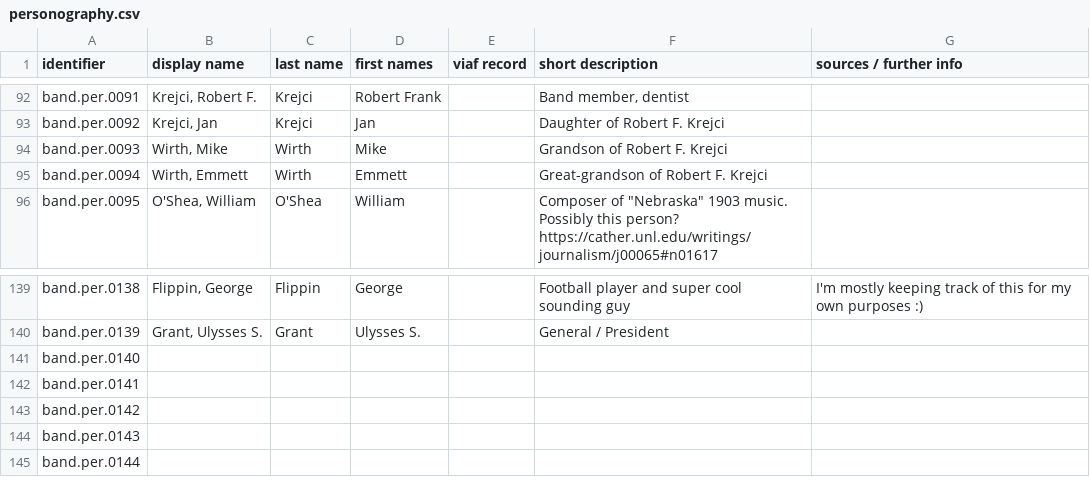
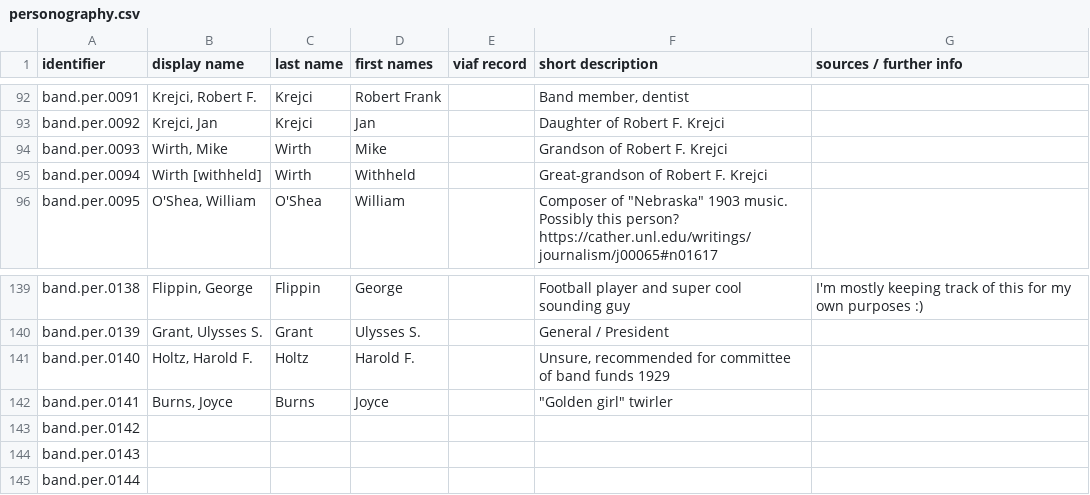
Before and after one commit to CDRH/data_bandhistory, a CSV file: source/authority/personography.csv, drawn as a sheet; only a part is shown, gaps mark what is left out.

```diff
--- a/source/authority/personography.csv
+++ b/source/authority/personography.csv
@@ -94,3 +94,3 @@ band.per.0092,"Krejci, Jan",Krejci,Jan,,Daughter of Robert F. Krejci,
 band.per.0093,"Wirth, Mike",Wirth,Mike,,Grandson of Robert F. Krejci,
-band.per.0094,"Wirth, Emmett",Wirth,Emmett,,Great-grandson of Robert F. Krejci,
+band.per.0094,Wirth [withheld],Wirth,Withheld,,Great-grandson of Robert F. Krejci,
 band.per.0095,"O'Shea, William",O'Shea,William,,"Composer of ""Nebraska"" 1903 music. Possibly this person?  https://cather.unl.edu/writings/journalism/j00065#n01617",
@@ -140,4 +140,4 @@ band.per.0138,"Flippin, George",Flippin,George,,Football player and super cool s
 band.per.0139,"Grant, Ulysses S.",Grant,Ulysses S.,,General / President,
-band.per.0140,,,,,,
-band.per.0141,,,,,,
+band.per.0140,"Holtz, Harold F.",Holtz,Harold F.,,"Unsure, recommended for committee of band funds 1929",
+band.per.0141,"Burns, Joyce",Burns,Joyce,,"""Golden girl"" twirler",
 band.per.0142,,,,,,
```
Also changed, not shown: source/csv/footage.csv, source/csv/newspapers.csv, 1 other file.
